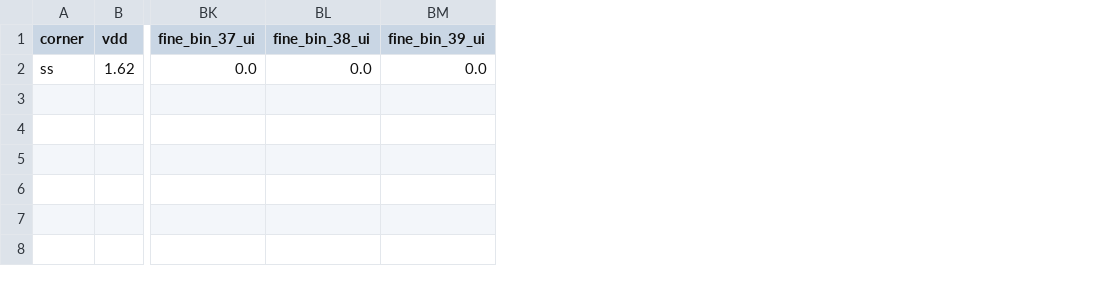
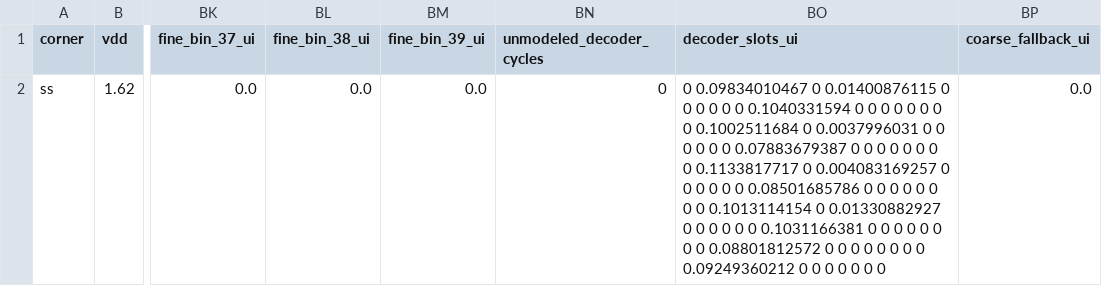
Before and after one commit to jonahsaunders/VIBE_PLL, a CSV file: results/range-dco/ss-136-64.csv, drawn as a sheet; only a part is shown, gaps mark what is left out; the diff names each change by its address in the sheet, - before the commit and + after, or states it on an @@ line.

Commit message:
Measure decoder fallback in extracted replay and repair routed hold paths

```diff
--- a/results/range-dco/ss-136-64.csv
+++ b/results/range-dco/ss-136-64.csv
+column BN (unmodeled_decoder_cycles), row 2: 0
+column BO (decoder_slots_ui), row 2: 0 0.09834010467 0 0.01400876115 0 0 0 0 0 0 0.1040331594 0 0 0 0 0 0 0 0 0.1002511684 0 0.0037996031 0 0 0 0 0 0 0.07883679387 0 0 0 0 0 0 0 0 0.1133817717 0 0.004083169257 0 0 0 0 0 0 0.08501685786 0 0 0 0 0 0 0 0 0.1013114154 0 0.01330882927 0 0 0 0 0 0 0.1031166381 0 0 0 0 0 0 0 0 0.08801812572 0 0 0 0 0 0 0 0 0.09249360212 0 0 0 0 0 0 0
+column BP (coarse_fallback_ui), row 2: 0.0
```
Also changed, not shown: results/range-dco/tt-40-64.csv, 8 other files.
